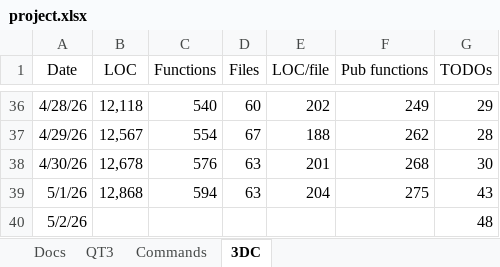
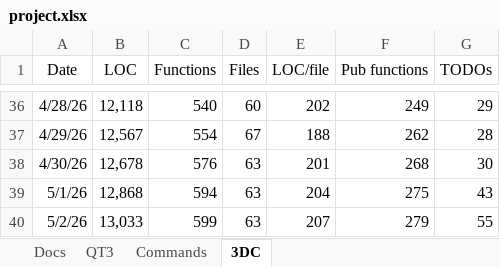
Before and after one commit to aldgoff/paradigmsage, an Excel workbook: meta/project.xlsx, sheet 3DC, drawn as a sheet; only a part is shown, gaps mark what is left out; values as stored, in another font and other column widths than the file's, no borders; the diff names each change by its address in the sheet, - before the commit and + after, or states it on an @@ line.

```diff
--- a/meta/project.xlsx (sheet 3DC)
+++ b/meta/project.xlsx (sheet 3DC)
-B40 (LOC): (empty)
+B40 (LOC): 13,033
-C40 (Functions): (empty)
+C40 (Functions): 599
-D40 (Files): (empty)
+D40 (Files): 63
-E40 (LOC/file): (empty)
+E40 (LOC/file): 207
-F40 (Pub functions): (empty)
+F40 (Pub functions): 279
-G40 (TODOs): 48
+G40 (TODOs): 55
```
Also changed, not shown: 7 other files.
